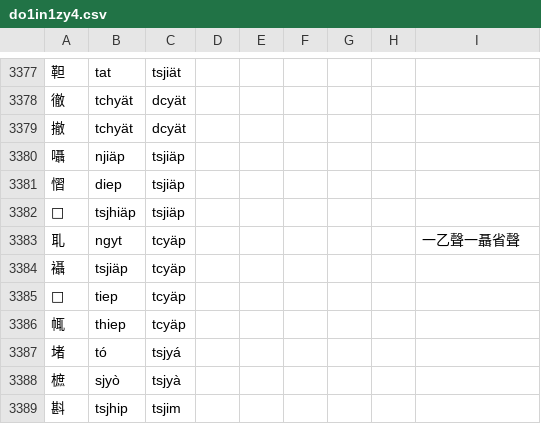
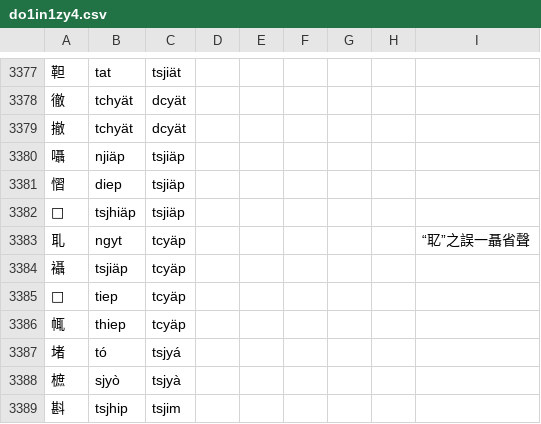
Before and after one commit to uliloewi/zhong1gu3li3in1, a CSV file: zhongguliin/do1in1zy4.csv, drawn as a sheet; only a part is shown, gaps mark what is left out.

Commit message:
魚乙切的耴乃䎲之誤

```diff
--- a/zhongguliin/do1in1zy4.csv
+++ b/zhongguliin/do1in1zy4.csv
@@ -3382,3 +3382,3 @@
 𣠞,tsjhiäp,tsjiäp,,,,,,
-耴,ngyt,tcyäp,,,,,,一乙聲一聶省聲
+耴,ngyt,tcyäp,,,,,,“䎲”之誤一聶省聲
 襵,tsjiäp,tcyäp,,,,,,
```
